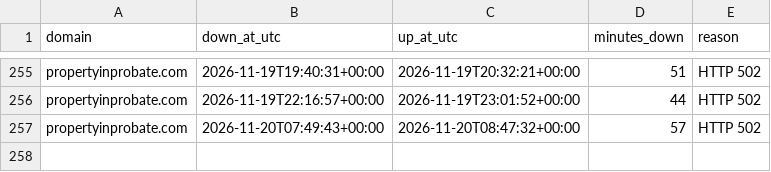
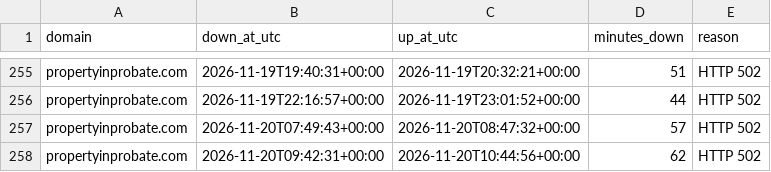
Before and after one commit to bchok75/uplcuptime, a CSV file: data/incidents.csv, drawn as a sheet; only a part is shown, gaps mark what is left out; the diff names each change by its address in the sheet, - before the commit and + after, or states it on an @@ line.

```diff
--- a/data/incidents.csv
+++ b/data/incidents.csv
+row 258: propertyinprobate.com | 2026-11-20T09:42:31+00:00 | 2026-11-20T10:44:56+00:00 | 62 | HTTP 502
```
Also changed, not shown: 2 other files.
